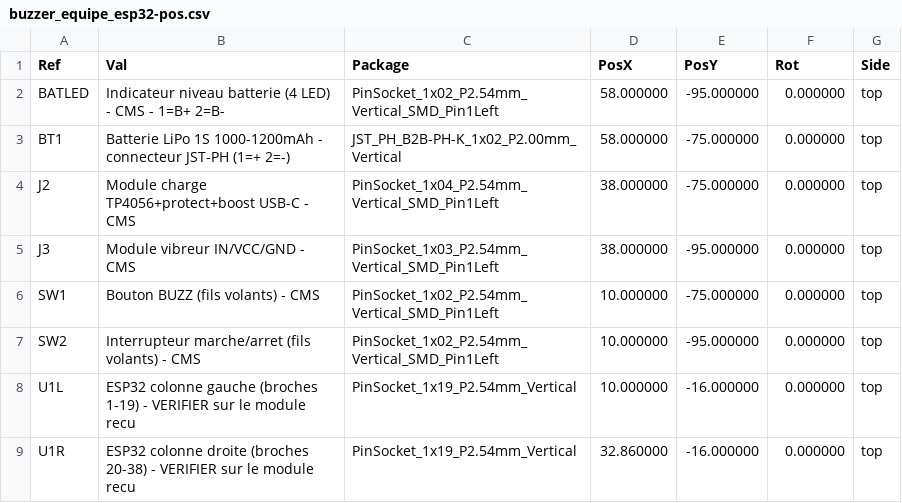
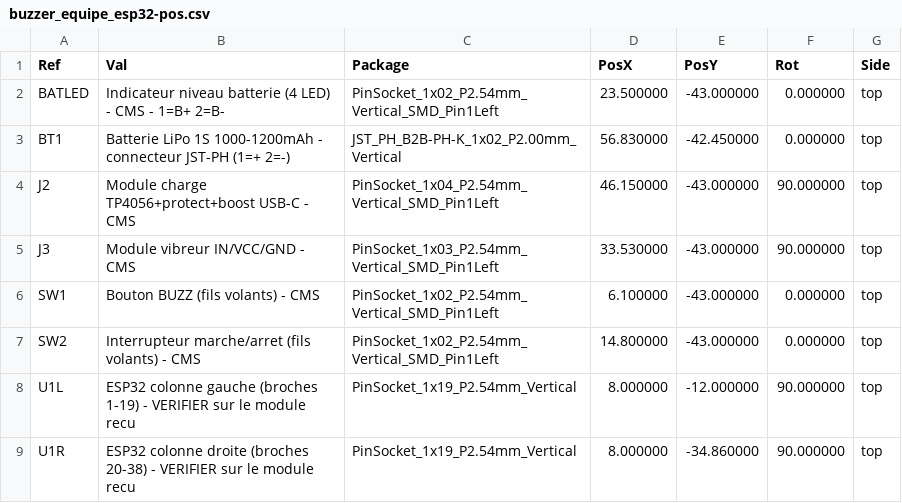
Before and after one commit to Samuelmathe/system-quiz, a CSV file: hardware/kicad_buzzer_esp32/gerbers/buzzer_equipe_esp32-pos.csv, drawn as a sheet.

```diff
--- a/hardware/kicad_buzzer_esp32/gerbers/buzzer_equipe_esp32-pos.csv
+++ b/hardware/kicad_buzzer_esp32/gerbers/buzzer_equipe_esp32-pos.csv
@@ -1,9 +1,9 @@
 Ref,Val,Package,PosX,PosY,Rot,Side
-"BATLED","Indicateur niveau batterie (4 LED) - CMS - 1=B+ 2=B-","PinSocket_1x02_P2.54mm_Vertical_SMD_Pin1Left",58.000000,-95.000000,0.000000,top
-"BT1","Batterie LiPo 1S 1000-1200mAh - connecteur JST-PH (1=+ 2=-)","JST_PH_B2B-PH-K_1x02_P2.00mm_Vertical",58.000000,-75.000000,0.000000,top
-"J2","Module charge TP4056+protect+boost USB-C - CMS","PinSocket_1x04_P2.54mm_Vertical_SMD_Pin1Left",38.000000,-75.000000,0.000000,top
-"J3","Module vibreur IN/VCC/GND - CMS","PinSocket_1x03_P2.54mm_Vertical_SMD_Pin1Left",38.000000,-95.000000,0.000000,top
-"SW1","Bouton BUZZ (fils volants) - CMS","PinSocket_1x02_P2.54mm_Vertical_SMD_Pin1Left",10.000000,-75.000000,0.000000,top
-"SW2","Interrupteur marche/arret (fils volants) - CMS","PinSocket_1x02_P2.54mm_Vertical_SMD_Pin1Left",10.000000,-95.000000,0.000000,top
-"U1L","ESP32 colonne gauche (broches 1-19) - VERIFIER sur le module recu","PinSocket_1x19_P2.54mm_Vertical",10.000000,-16.000000,0.000000,top
-"U1R","ESP32 colonne droite (broches 20-38) - VERIFIER sur le module recu","PinSocket_1x19_P2.54mm_Vertical",32.860000,-16.000000,0.000000,top
+"BATLED","Indicateur niveau batterie (4 LED) - CMS - 1=B+ 2=B-","PinSocket_1x02_P2.54mm_Vertical_SMD_Pin1Left",23.500000,-43.000000,0.000000,top
+"BT1","Batterie LiPo 1S 1000-1200mAh - connecteur JST-PH (1=+ 2=-)","JST_PH_B2B-PH-K_1x02_P2.00mm_Vertical",56.830000,-42.450000,0.000000,top
+"J2","Module charge TP4056+protect+boost USB-C - CMS","PinSocket_1x04_P2.54mm_Vertical_SMD_Pin1Left",46.150000,-43.000000,90.000000,top
+"J3","Module vibreur IN/VCC/GND - CMS","PinSocket_1x03_P2.54mm_Vertical_SMD_Pin1Left",33.530000,-43.000000,90.000000,top
+"SW1","Bouton BUZZ (fils volants) - CMS","PinSocket_1x02_P2.54mm_Vertical_SMD_Pin1Left",6.100000,-43.000000,0.000000,top
+"SW2","Interrupteur marche/arret (fils volants) - CMS","PinSocket_1x02_P2.54mm_Vertical_SMD_Pin1Left",14.800000,-43.000000,0.000000,top
+"U1L","ESP32 colonne gauche (broches 1-19) - VERIFIER sur le module recu","PinSocket_1x19_P2.54mm_Vertical",8.000000,-12.000000,90.000000,top
+"U1R","ESP32 colonne droite (broches 20-38) - VERIFIER sur le module recu","PinSocket_1x19_P2.54mm_Vertical",8.000000,-34.860000,90.000000,top
```
Also changed, not shown: hardware/kicad_regie_hub/gerbers/regie_hub_mega_esp32-pos.csv, 34 other files.
